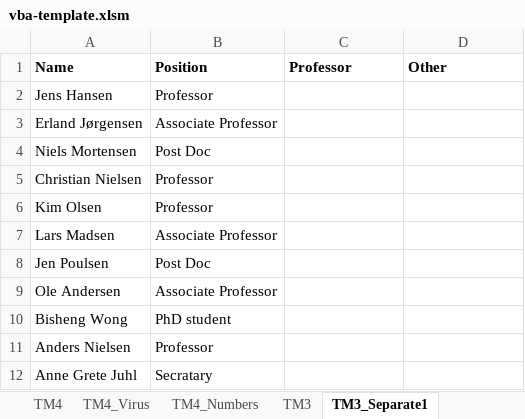
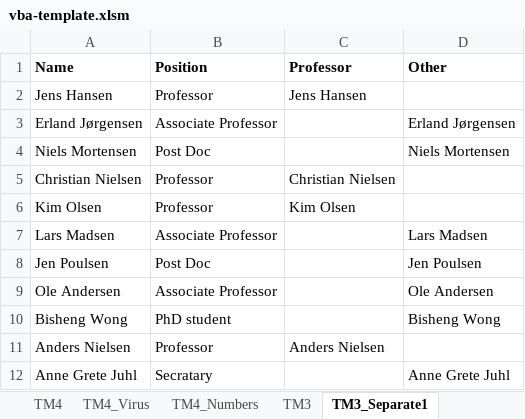
Before and after one commit to bss-osca/tfa, an Excel workbook: vba/vba-template.xlsm, sheet TM3_Separate1, drawn as a sheet; values as stored, in another font and other column widths than the file's, no borders; charts and pictures not drawn; the diff names each change by its address in the sheet, - before the commit and + after, or states it on an @@ line.

```diff
--- a/vba/vba-template.xlsm (sheet TM3_Separate1)
+++ b/vba/vba-template.xlsm (sheet TM3_Separate1)
-C2 (Professor): (empty)
+C2 (Professor): Jens Hansen
-D3 (Other): (empty)
+D3 (Other): Erland Jørgensen
-D4 (Other): (empty)
+D4 (Other): Niels Mortensen
-C5 (Professor): (empty)
+C5 (Professor): Christian Nielsen
-C6 (Professor): (empty)
+C6 (Professor): Kim Olsen
-D7 (Other): (empty)
+D7 (Other): Lars Madsen
-D8 (Other): (empty)
+D8 (Other): Jen Poulsen
-D9 (Other): (empty)
+D9 (Other): Ole Andersen
-D10 (Other): (empty)
+D10 (Other): Bisheng Wong
-C11 (Professor): (empty)
+C11 (Professor): Anders Nielsen
-D12 (Other): (empty)
+D12 (Other): Anne Grete Juhl
```
Also changed, not shown: charts or pictures, vba/vba-solution.xlsm, 6 other files.
